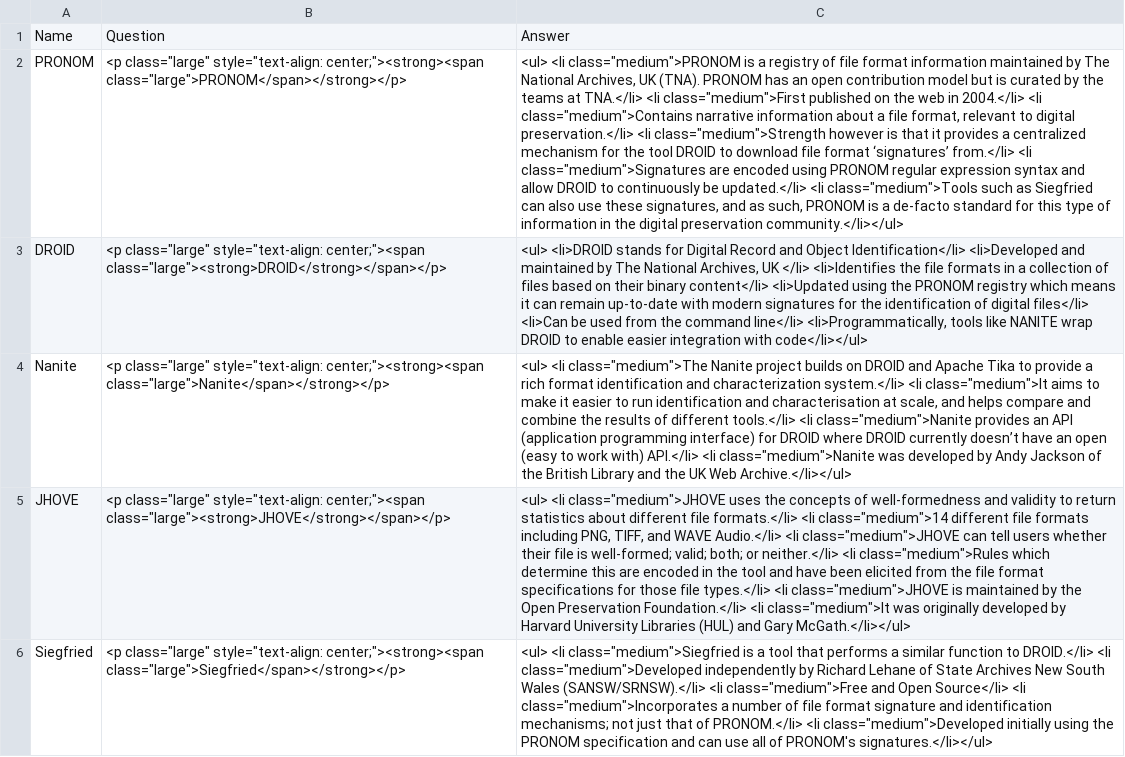
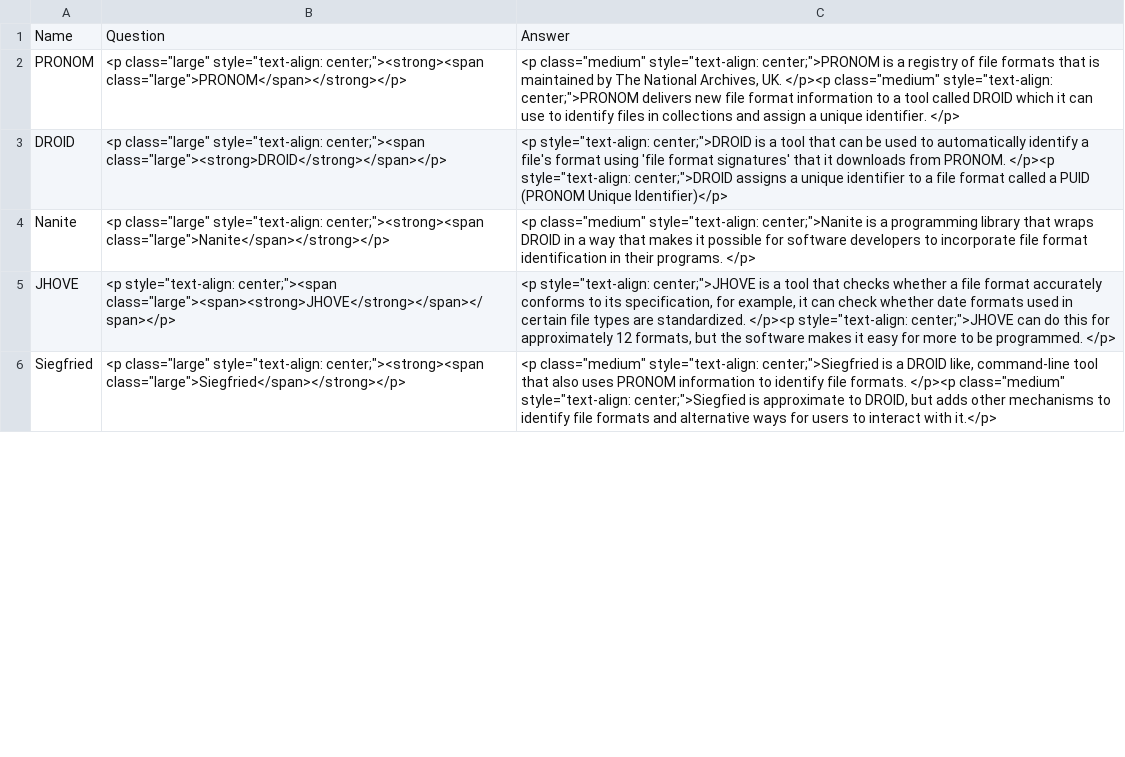
Before and after one commit to ross-spencer/brainscape-digital-preservation, a CSV file: tools.csv, drawn as a sheet; only a part is shown; the diff covers the shown part only; the diff names each change by its address in the sheet, - before the commit and + after, or states it on an @@ line.

```diff
--- a/tools.csv
+++ b/tools.csv
-C2: <ul> <li class="medium">PRONOM is a registry of file format information maintained by The National Archives, UK (TNA). PRONOM has an open contribution model but is curated by the teams at TNA.</li> <li class="medium">First published on the web in 2004.</li> <li class="medium">Contains narrative information about a file format, relevant to digital preservation.</li> <li class="medium">Strength however is that it provides a centralized mechanism for the tool DROID to download file format ‘signatures’ from.</li> <li class="medium">Signatures are encoded using PRONOM regular expression syntax and allow DROID to continuously be updated.</li> <li class="medium">Tools such as Siegfried can also use these signatures, and as such, PRONOM is a de-facto standard for this type of information in the digital preservation community.</li></ul>
+C2: <p class="medium" style="text-align: center;">PRONOM is a registry of file formats that is maintained by The National Archives, UK. </p><p class="medium" style="text-align: center;">PRONOM delivers new file format information to a tool called DROID which it can use to identify files in collections and assign a unique identifier. </p>
-C3: <ul> <li>DROID stands for Digital Record and Object Identification</li> <li>Developed and maintained by The National Archives, UK </li> <li>Identifies the file formats in a collection of files based on their binary content</li> <li>Updated using the PRONOM registry which means it can remain up-to-date with modern signatures for the identification of digital files</li> <li>Can be used from the command line</li> <li>Programmatically, tools like NANITE wrap DROID to enable easier integration with code</li></ul>
+C3: <p style="text-align: center;">DROID is a tool that can be used to automatically identify a file's format using 'file format signatures' that it downloads from PRONOM. </p><p style="text-align: center;">DROID assigns a unique identifier to a file format called a PUID (PRONOM Unique Identifier)</p>
-C4: <ul> <li class="medium">The Nanite project builds on DROID and Apache Tika to provide a rich format identification and characterization system.</li> <li class="medium">It aims to make it easier to run identification and characterisation at scale, and helps compare and combine the results of different tools.</li> <li class="medium">Nanite provides an API (application programming interface) for DROID where DROID currently doesn’t have an open (easy to work with) API.</li> <li class="medium">Nanite was developed by Andy Jackson of the British Library and the UK Web Archive.</li></ul>
+C4: <p class="medium" style="text-align: center;">Nanite is a programming library that wraps DROID in a way that makes it possible for software developers to incorporate file format identification in their programs. </p>
-B5: <p class="large" style="text-align: center;"><span class="large"><strong>JHOVE</strong></span></p>
+B5: <p style="text-align: center;"><span class="large"><span><strong>JHOVE</strong></span></span></p>
-C5: <ul> <li class="medium">JHOVE uses the concepts of well-formedness and validity to return statistics about different file formats.</li> <li class="medium">14 different file formats including PNG, TIFF, and WAVE Audio.</li> <li class="medium">JHOVE can tell users whether their file is well-formed; valid; both; or neither.</li> <li class="medium">Rules which determine this are encoded in the tool and have been elicited from the file format specifications for those file types.</li> <li class="medium">JHOVE is maintained by the Open Preservation Foundation.</li> <li class="medium">It was originally developed by Harvard University Libraries (HUL) and Gary McGath.</li></ul>
+C5: <p style="text-align: center;">JHOVE is a tool that checks whether a file format accurately conforms to its specification, for example, it can check whether date formats used in certain file types are standardized. </p><p style="text-align: center;">JHOVE can do this for approximately 12 formats, but the software makes it easy for more to be programmed. </p>
-C6: <ul> <li class="medium">Siegfried is a tool that performs a similar function to DROID.</li> <li class="medium">Developed independently by Richard Lehane of State Archives New South Wales (SANSW/SRNSW).</li> <li class="medium">Free and Open Source</li> <li class="medium">Incorporates a number of file format signature and identification mechanisms; not just that of PRONOM.</li> <li class="medium">Developed initially using the PRONOM specification and can use all of PRONOM's signatures.</li></ul>
+C6: <p class="medium" style="text-align: center;">Siegfried is a DROID like, command-line tool that also uses PRONOM information to identify file formats. </p><p class="medium" style="text-align: center;">Siegfied is approximate to DROID, but adds other mechanisms to identify file formats and alternative ways for users to interact with it.</p>
```
Also changed, not shown: 1 removed row and 7 edited cells elsewhere in this file, 3 other files.
